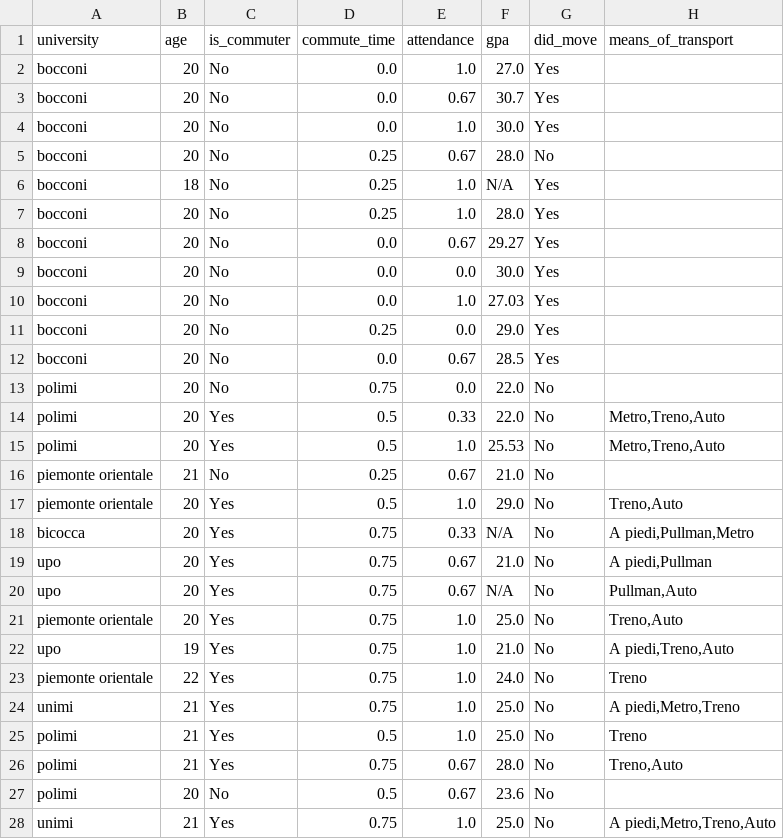
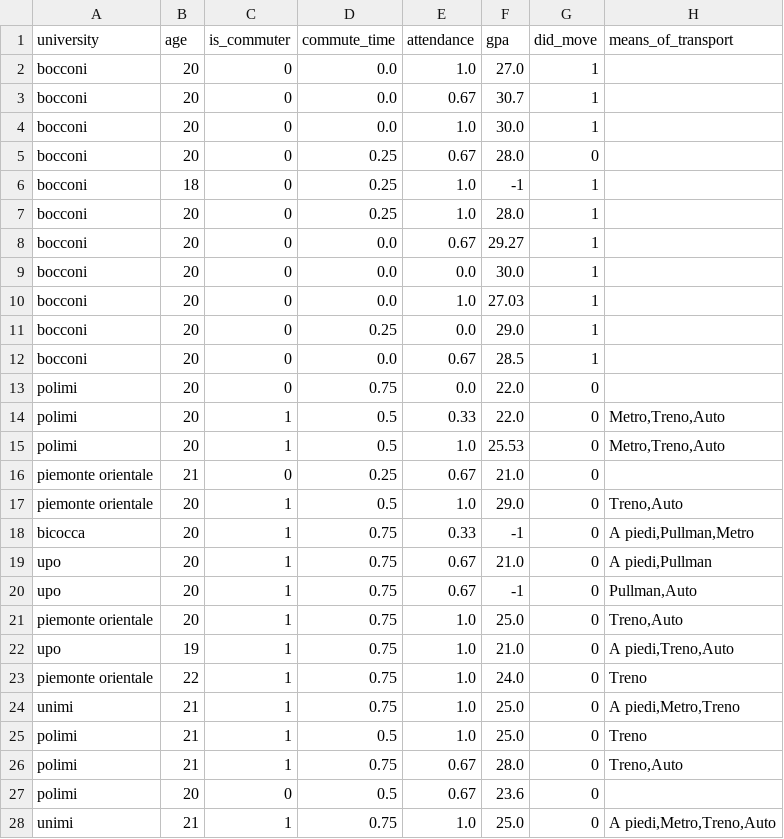
Before and after one commit to billy4479/stats-research-project, a CSV file: data/merged.csv, drawn as a sheet; only a part is shown; the diff covers the shown part only; the diff names each change by its address in the sheet, - before the commit and + after, or states it on an @@ line.

```diff
--- a/data/merged.csv
+++ b/data/merged.csv
-C2:C13 (is_commuter): No
+C2:C13 (is_commuter): 0
-G2:G4 (did_move): Yes
+G2:G4 (did_move): 1
-G5 (did_move): No
+G5 (did_move): 0
-F6 (gpa): N/A
+F6 (gpa): -1
-G6:G12 (did_move): Yes
+G6:G12 (did_move): 1
-G13:G28 (did_move): No
+G13:G28 (did_move): 0
-C14:C15 (is_commuter): Yes
+C14:C15 (is_commuter): 1
-C16 (is_commuter): No
+C16 (is_commuter): 0
-C17:C26 (is_commuter): Yes
+C17:C26 (is_commuter): 1
-F18 (gpa): N/A
+F18 (gpa): -1
-F20 (gpa): N/A
+F20 (gpa): -1
-C27 (is_commuter): No
+C27 (is_commuter): 0
-C28 (is_commuter): Yes
+C28 (is_commuter): 1
```
Also changed, not shown: 143 edited cells elsewhere in this file, 3 other files.
